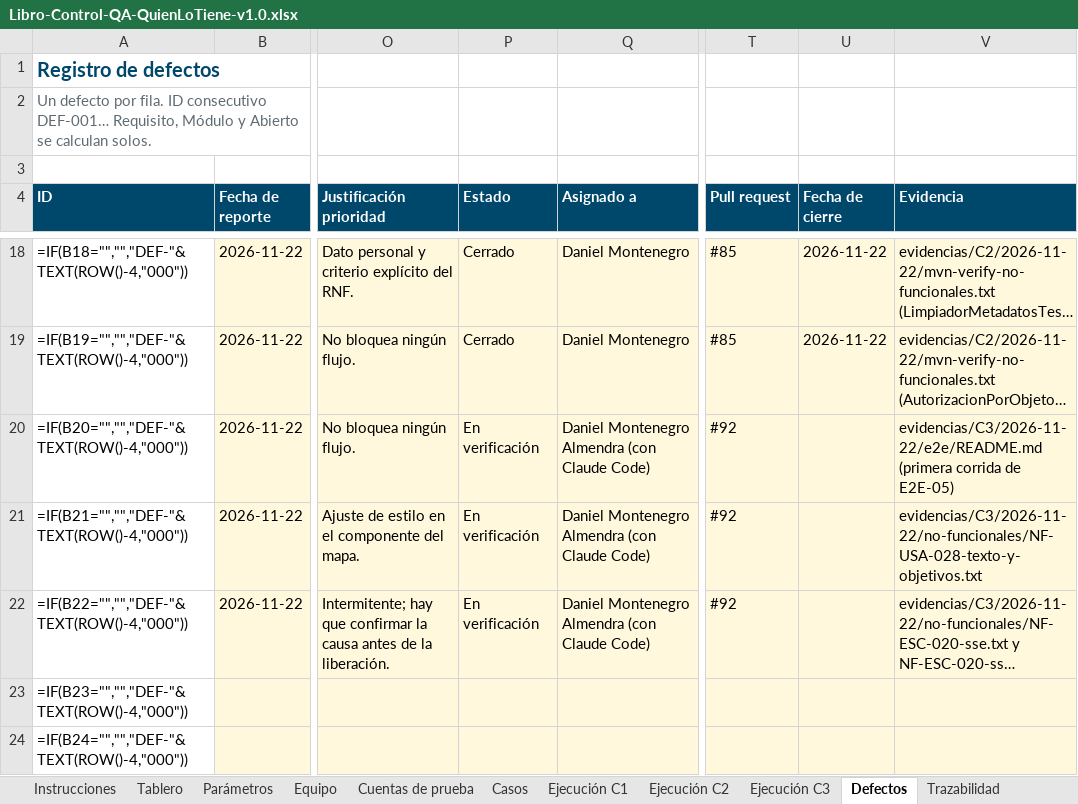
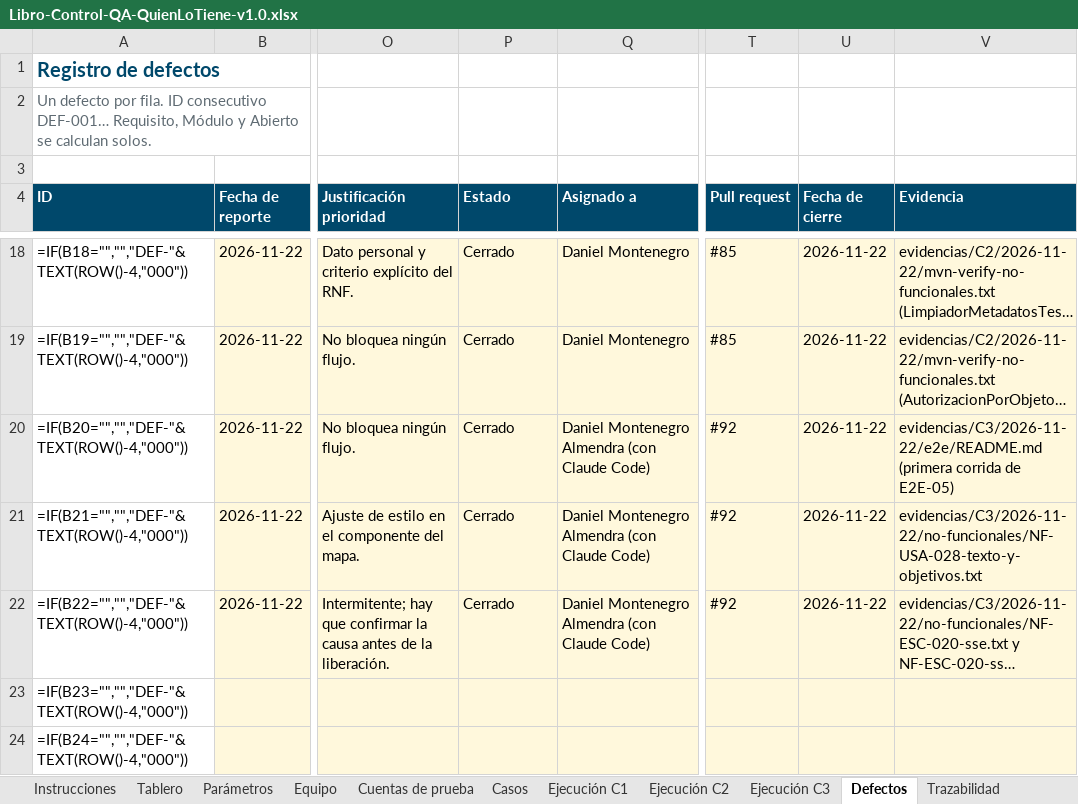
Before and after one commit to Daniel0442123/QuienLoTiene, an Excel workbook: docs/pruebas/entregables/Libro-Control-QA-QuienLoTiene-v1.0.xlsx, sheet Defectos, drawn as a sheet; only a part is shown, gaps mark what is left out; long unchanged cells end in …; values as stored, in another font and other column widths than the file's, no borders; formulas without a stored value are shown as written; the diff names each change by its address in the sheet, - before the commit and + after, or states it on an @@ line.

```diff
--- a/docs/pruebas/entregables/Libro-Control-QA-QuienLoTiene-v1.0.xlsx (sheet Defectos)
+++ b/docs/pruebas/entregables/Libro-Control-QA-QuienLoTiene-v1.0.xlsx (sheet Defectos)
-P20:P22 (Estado): En verificación
+P20:P22 (Estado): Cerrado
-U20:U22 (Fecha de cierre): (empty)
+U20:U22 (Fecha de cierre): 2026-11-22
```
Also changed, not shown: 9 other files.
